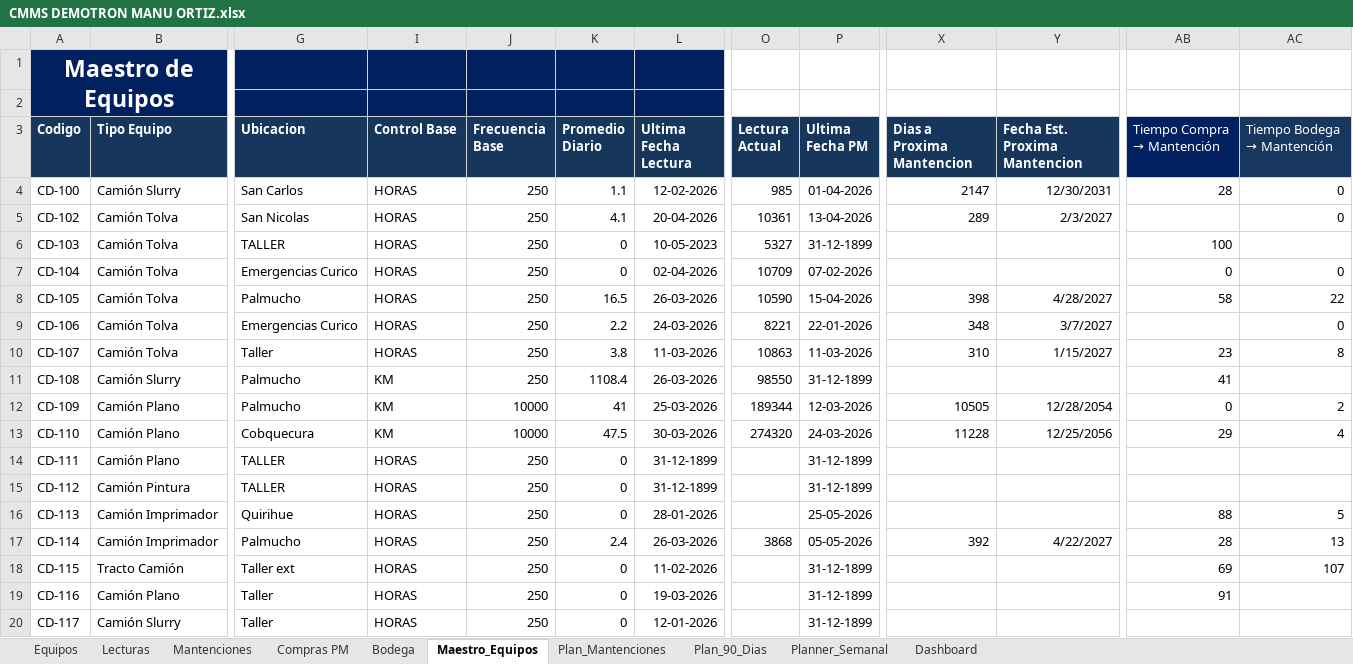
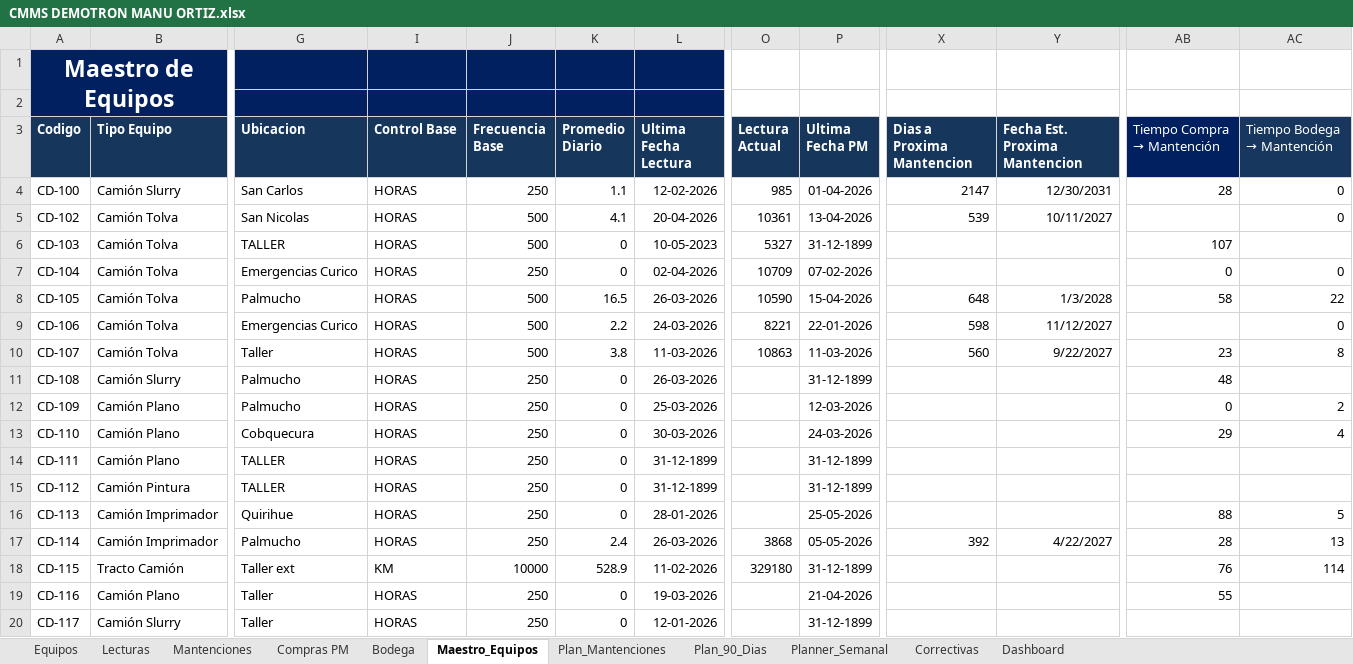
Before and after one commit to manuelortizortiz/cmms-demotron, an Excel workbook: CMMS DEMOTRON MANU ORTIZ.xlsx, sheet Maestro_Equipos, drawn as a sheet; only a part is shown, gaps mark what is left out; values as stored, in another font and other column widths than the file's, no borders; conditional formats and table styles not drawn; the diff covers the shown part only; the diff names each change by its address in the sheet, - before the commit and + after, or states it on an @@ line.

```diff
--- a/CMMS DEMOTRON MANU ORTIZ.xlsx (sheet Maestro_Equipos)
+++ b/CMMS DEMOTRON MANU ORTIZ.xlsx (sheet Maestro_Equipos)
+sheet tab: Correctivas
-J5:J6 (Frecuencia Base): 250
+J5:J6 (Frecuencia Base): 500
-X5 (Dias a Proxima Mantencion): 289
+X5 (Dias a Proxima Mantencion): 539
-Y5 (Fecha Est. Proxima Mantencion): 2/3/2027
+Y5 (Fecha Est. Proxima Mantencion): 10/11/2027
-AB6 (Tiempo Compra → Mantención): 100
+AB6 (Tiempo Compra → Mantención): 107
-J8:J10 (Frecuencia Base): 250
+J8:J10 (Frecuencia Base): 500
-X8 (Dias a Proxima Mantencion): 398
+X8 (Dias a Proxima Mantencion): 648
-Y8 (Fecha Est. Proxima Mantencion): 4/28/2027
+Y8 (Fecha Est. Proxima Mantencion): 1/3/2028
-X9 (Dias a Proxima Mantencion): 348
+X9 (Dias a Proxima Mantencion): 598
-Y9 (Fecha Est. Proxima Mantencion): 3/7/2027
+Y9 (Fecha Est. Proxima Mantencion): 11/12/2027
-X10 (Dias a Proxima Mantencion): 310
+X10 (Dias a Proxima Mantencion): 560
-Y10 (Fecha Est. Proxima Mantencion): 1/15/2027
+Y10 (Fecha Est. Proxima Mantencion): 9/22/2027
-I11:I13 (Control Base): KM
+I11:I13 (Control Base): HORAS
-K11 (Promedio Diario): 1108.4
+K11 (Promedio Diario): 0
-O11 (Lectura Actual): 98550
+O11 (Lectura Actual): (empty)
-AB11 (Tiempo Compra → Mantención): 41
+AB11 (Tiempo Compra → Mantención): 48
-J12:J13 (Frecuencia Base): 10000
+J12:J13 (Frecuencia Base): 250
-K12 (Promedio Diario): 41
+K12 (Promedio Diario): 0
-O12 (Lectura Actual): 189344
+O12 (Lectura Actual): (empty)
-X12 (Dias a Proxima Mantencion): 10505
+X12 (Dias a Proxima Mantencion): (empty)
-Y12 (Fecha Est. Proxima Mantencion): 12/28/2054
+Y12 (Fecha Est. Proxima Mantencion): (empty)
-K13 (Promedio Diario): 47.5
+K13 (Promedio Diario): 0
-O13 (Lectura Actual): 274320
+O13 (Lectura Actual): (empty)
-X13 (Dias a Proxima Mantencion): 11228
+X13 (Dias a Proxima Mantencion): (empty)
-Y13 (Fecha Est. Proxima Mantencion): 12/25/2056
+Y13 (Fecha Est. Proxima Mantencion): (empty)
-I18 (Control Base): HORAS
+I18 (Control Base): KM
-J18 (Frecuencia Base): 250
+J18 (Frecuencia Base): 10000
-K18 (Promedio Diario): 0
+K18 (Promedio Diario): 528.9
-O18 (Lectura Actual): (empty)
+O18 (Lectura Actual): 329180
-AB18 (Tiempo Compra → Mantención): 69
+AB18 (Tiempo Compra → Mantención): 76
-AC18 (Tiempo Bodega → Mantención): 107
+AC18 (Tiempo Bodega → Mantención): 114
-P19 (Ultima Fecha PM): 31-12-1899
+P19 (Ultima Fecha PM): 21-04-2026
-AB19 (Tiempo Compra → Mantención): 91
+AB19 (Tiempo Compra → Mantención): 55
```
Also changed, not shown: 150 edited cells elsewhere in this sheet, sheet Compras PM, sheet Plan_90_Dias, sheet Plan_Mantenciones, sheet Equipos, sheet Mantenciones, sheet Dashboard, 2 more sheets, formulas that keep their value, hidden cells.
